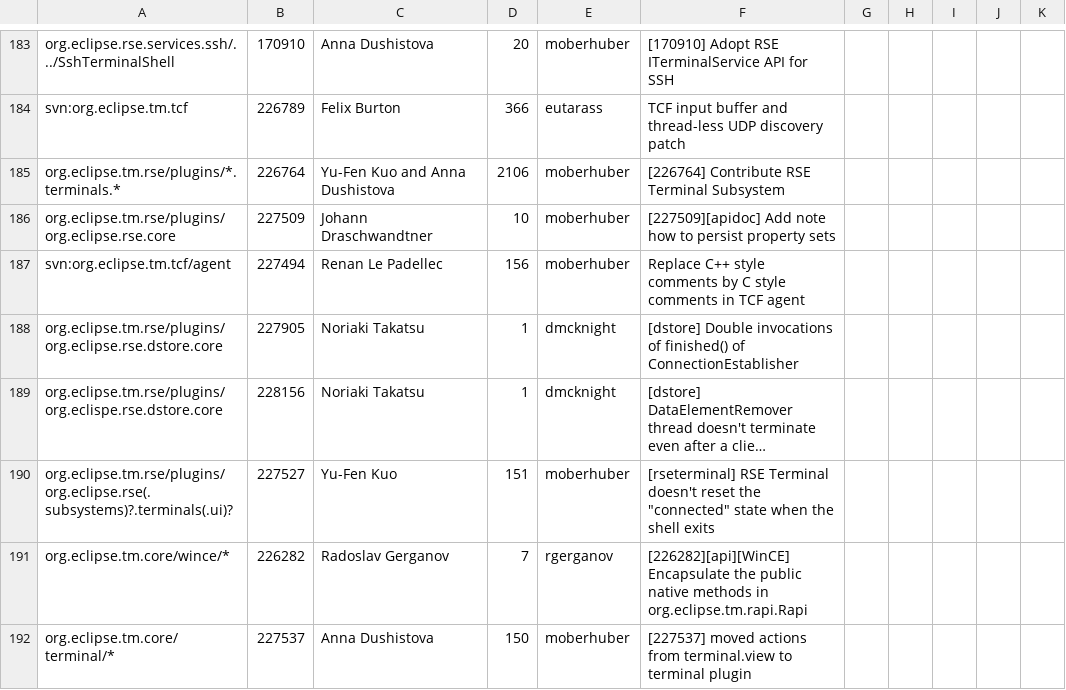
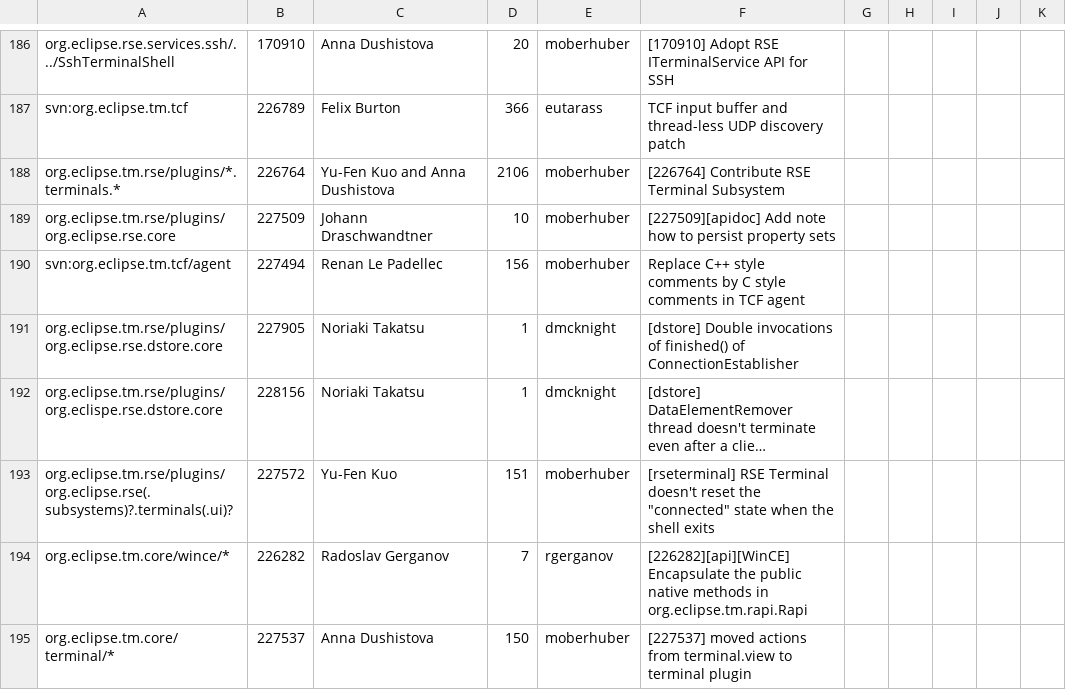
Before and after one commit to markphip/tm, a CSV file: development/tm-log.csv, drawn as a sheet; only a part is shown, gaps mark what is left out; long unchanged cells end in …; addresses are those after the commit; the diff covers the shown part only; the diff names each change by its address in the sheet, - before the commit and + after, or states it on an @@ line.

```diff
--- a/development/tm-log.csv
+++ b/development/tm-log.csv
-B193: 227527
+B193: 227572
```
Also changed, not shown: 4 added rows and 6 edited cells elsewhere in this file.
